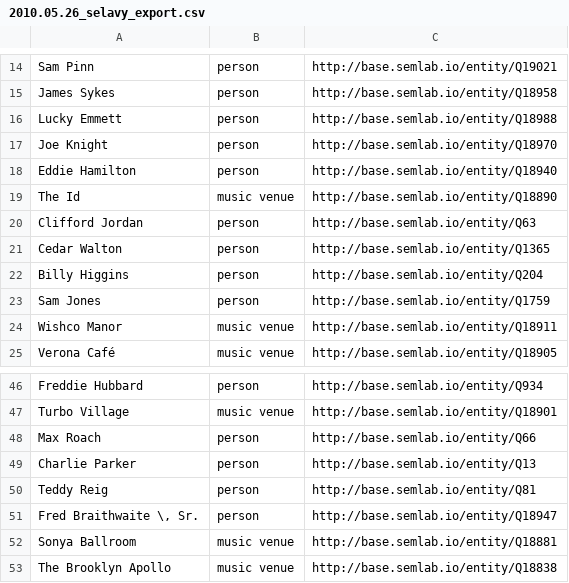
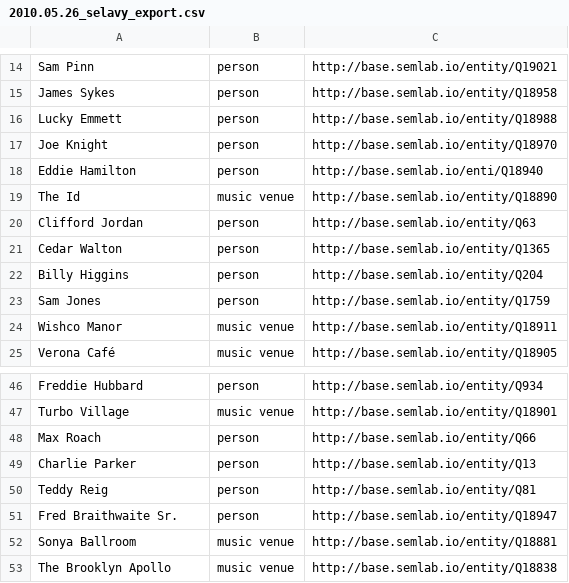
Before and after one commit to weeksvilleheritagecenter/linking-lost-jazz-shrines, a CSV file: data/selavy_exports/2010.05.26_selavy_export.csv, drawn as a sheet; only a part is shown, gaps mark what is left out.

Commit message:
Update 2010.05.26_selavy_export.csv

```diff
--- a/data/selavy_exports/2010.05.26_selavy_export.csv
+++ b/data/selavy_exports/2010.05.26_selavy_export.csv
@@ -17,3 +17,3 @@ Lucky Emmett,person,http://base.semlab.io/entity/Q18988
 Joe Knight,person,http://base.semlab.io/entity/Q18970
-Eddie Hamilton,person,http://base.semlab.io/entity/Q18940
+Eddie Hamilton,person,http://base.semlab.io/enti/Q18940
 The Id,music venue,http://base.semlab.io/entity/Q18890
@@ -50,3 +50,3 @@ Charlie Parker,person,http://base.semlab.io/entity/Q13
 Teddy Reig,person,http://base.semlab.io/entity/Q81
-"Fred Braithwaite \, Sr.",person,http://base.semlab.io/entity/Q18947
+Fred Braithwaite Sr.,person,http://base.semlab.io/entity/Q18947
 Sonya Ballroom,music venue,http://base.semlab.io/entity/Q18881
```
